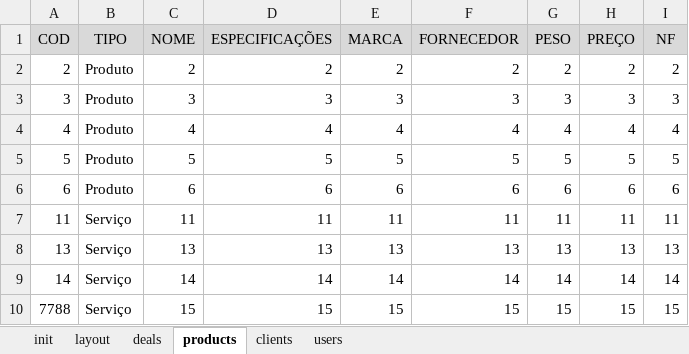
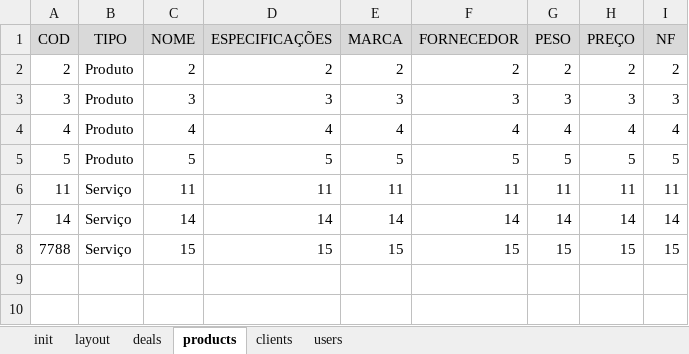
Before and after one commit to devari-el/deal-forge, an Excel workbook: DEAL FORGE.xlsm, sheet products, drawn as a sheet; values as stored, in another font and other column widths than the file's, no borders; the diff names each change by its address in the sheet, - before the commit and + after, or states it on an @@ line.

```diff
--- a/DEAL FORGE.xlsm (sheet products)
+++ b/DEAL FORGE.xlsm (sheet products)
-row 6: 6 | Produto | 6 | 6 | 6 | 6 | 6 | 6 | 6
-row 8: 13 | Serviço | 13 | 13 | 13 | 13 | 13 | 13 | 13
```
Also changed, not shown: sheet clients, sheet users.
